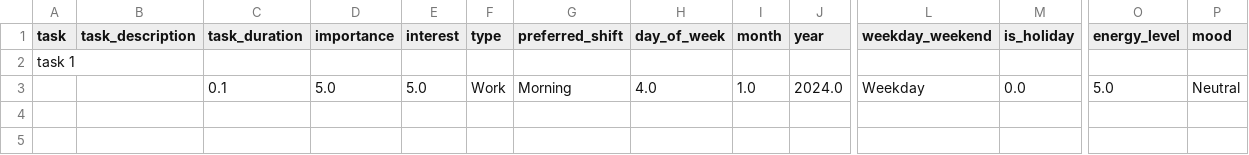
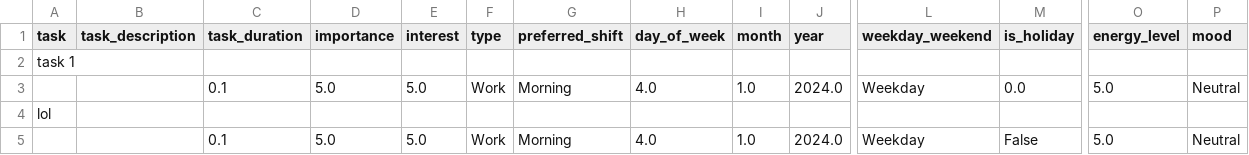
Before and after one commit to madhavmadupu/TaskNetTracker, a CSV file: task_data.csv, drawn as a sheet; only a part is shown, gaps mark what is left out; rows hold the shown columns only; the diff names each change by its address in the sheet, - before the commit and + after, or states it on an @@ line.

Commit message:
Automated data push

```diff
--- a/task_data.csv
+++ b/task_data.csv
+row 4: lol
+row 5:  |  | 0.1 | 5.0 | 5.0 | Work | Morning | 4.0 | 1.0 | 2024.0 | Weekday | False | 5.0 | Neutral
```
